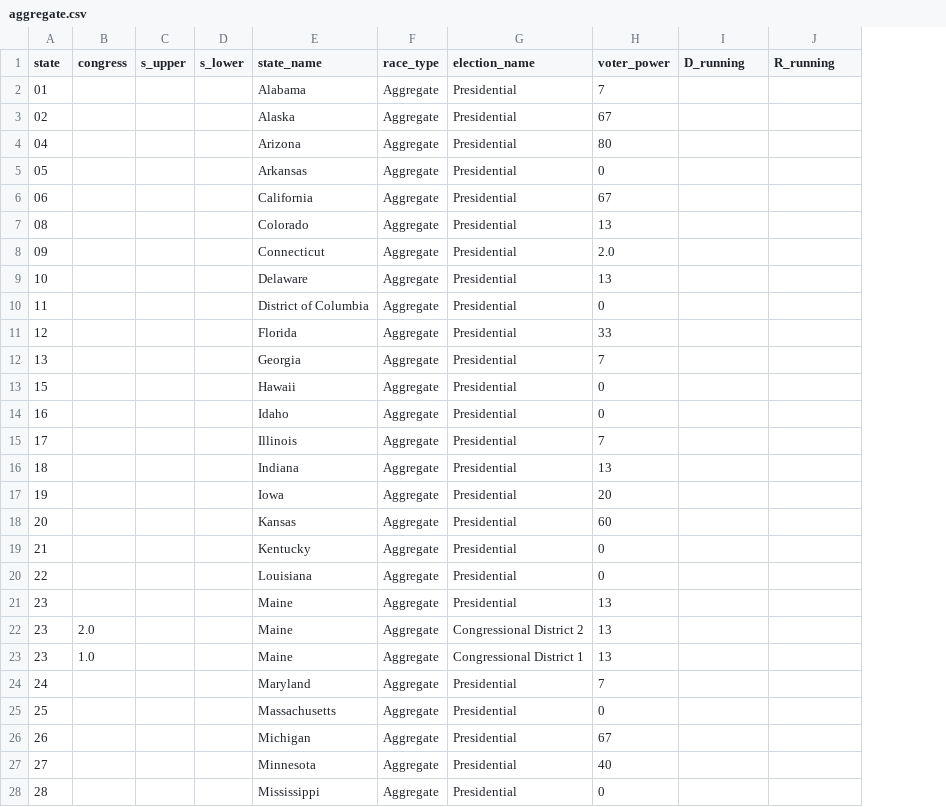
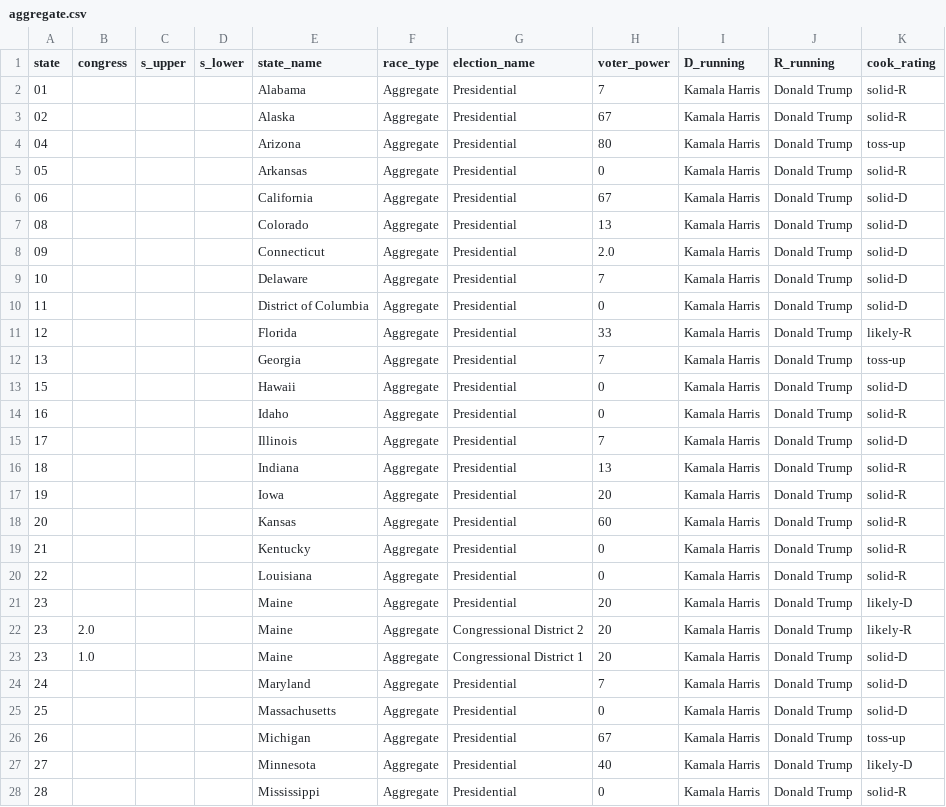
Before and after one commit to PJSuoc/Maximizer-App, a CSV file: server/static/data/calculated_files/csvs/aggregate.csv, drawn as a sheet; only a part is shown; the diff covers the shown part only; the diff names each change by its address in the sheet, - before the commit and + after, or states it on an @@ line.

```diff
--- a/server/static/data/calculated_files/csvs/aggregate.csv
+++ b/server/static/data/calculated_files/csvs/aggregate.csv
+column K (cook_rating), rows 2-28: solid-R | solid-R | toss-up | solid-R | solid-D | solid-D | solid-D | solid-D | solid-D | likely-R | toss-up | solid-D | solid-R | solid-D | solid-R | solid-R | solid-R | solid-R | solid-R | likely-D | likely-R | solid-D | solid-D | solid-D | toss-up | likely-D | solid-R
-I2:I28 (D_running): (empty)
+I2:I28 (D_running): Kamala Harris
-J2:J28 (R_running): (empty)
+J2:J28 (R_running): Donald Trump
-H9 (voter_power): 13
+H9 (voter_power): 7
-H21:H23 (voter_power): 13
+H21:H23 (voter_power): 20
```
Also changed, not shown: 14 removed rows and 71 edited cells elsewhere in this file, server/static/data/calculated_files/csvs/elections.csv, server/static/data/calculated_files/csvs/governor.csv, 17 other files.
